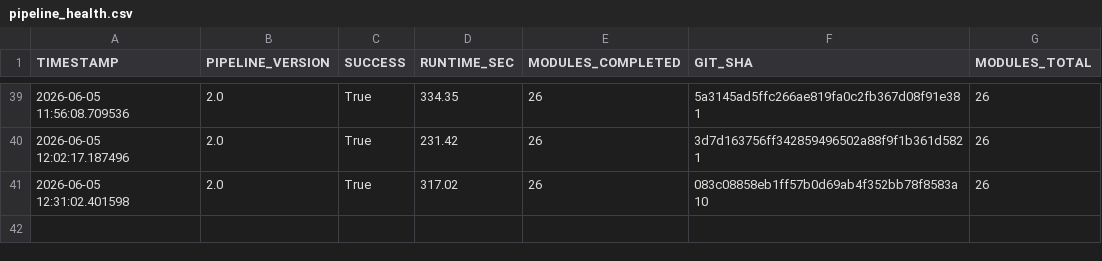
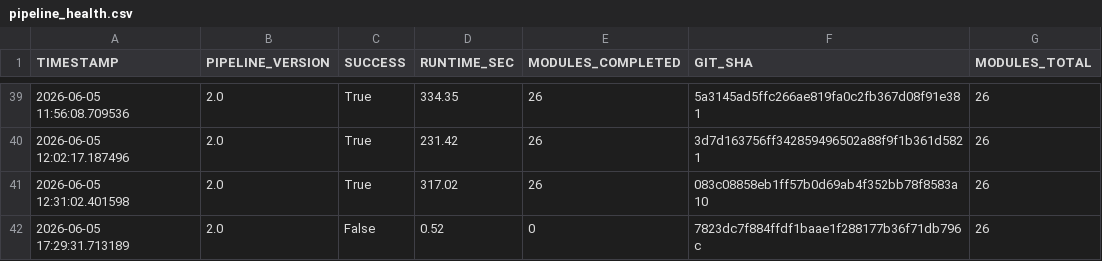
Before and after one commit to PavanSaiNekkala/institutional-quant-platform, a CSV file: data/pipeline_health.csv, drawn as a sheet; only a part is shown, gaps mark what is left out; the diff names each change by its address in the sheet, - before the commit and + after, or states it on an @@ line.

```diff
--- a/data/pipeline_health.csv
+++ b/data/pipeline_health.csv
+row 42: 2026-06-05 17:29:31.713189 | 2.0 | False | 0.52 | 0 | 7823dc7f884ffdf1baae1f288177b36f71db796c | 26
```
